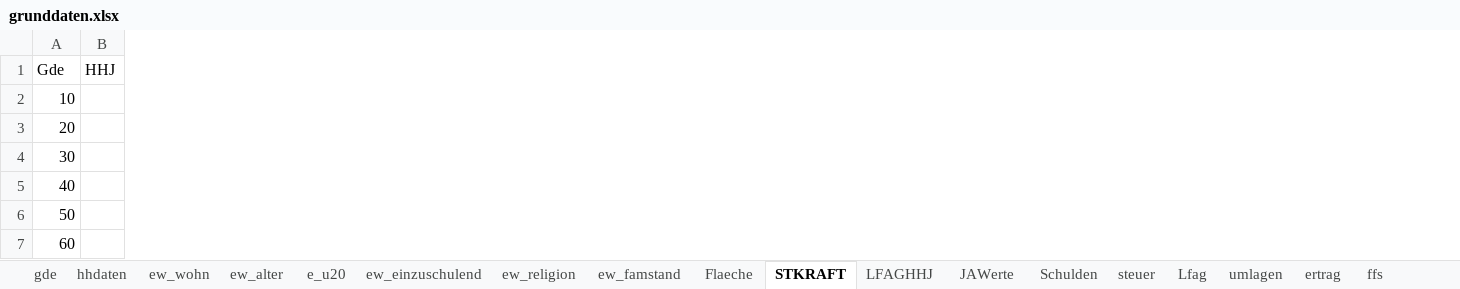
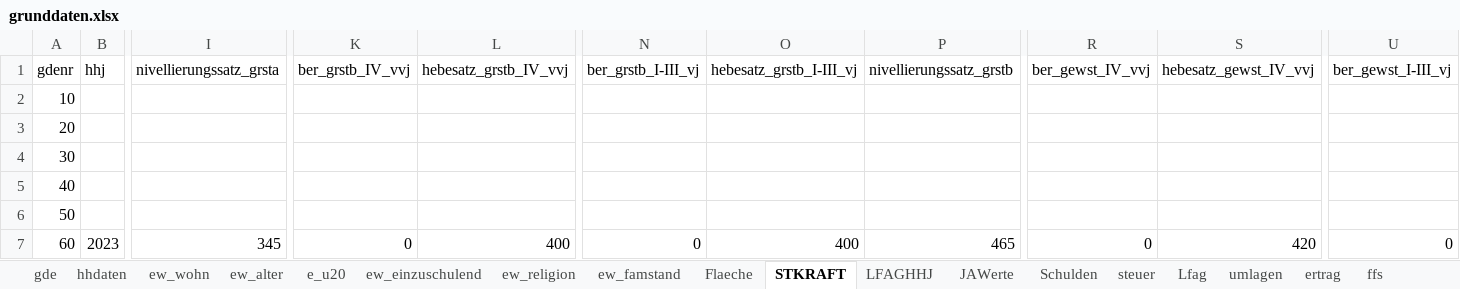
Before and after one commit to HagenderHenker/hhdesk, an Excel workbook: hhdaten/grunddaten.xlsx, sheet STKRAFT, drawn as a sheet; only a part is shown, gaps mark what is left out; values as stored, in another font and other column widths than the file's, no borders; removed rows and columns are numbered as before the commit, all else as after; the diff covers the shown part only; the diff names each change by its address in the sheet, - before the commit and + after, or states it on an @@ line.

```diff
--- a/hhdaten/grunddaten.xlsx (sheet STKRAFT)
+++ b/hhdaten/grunddaten.xlsx (sheet STKRAFT)
-column B (HHJ), empty
+column B (hhj), row 7: 2023
+column I (nivellierungssatz_grsta), row 7: 345
+column K (ber_grstb_IV_vvj), row 7: 0
+column L (hebesatz_grstb_IV_vvj), row 7: 400
+column N (ber_grstb_I-III_vj), row 7: 0
+column O (hebesatz_grstb_I-III_vj), row 7: 400
+column P (nivellierungssatz_grstb), row 7: 465
+column R (ber_gewst_IV_vvj), row 7: 0
+column S (hebesatz_gewst_IV_vvj), row 7: 420
+column U (ber_gewst_I-III_vj), row 7: 0
-A1: Gde
+A1: gdenr
```
Also changed, not shown: 8 added columns, 1 removed column and 10 edited cells elsewhere in this sheet, sheet LFAGHHJ, sheet hebesatze, 17 other files.
